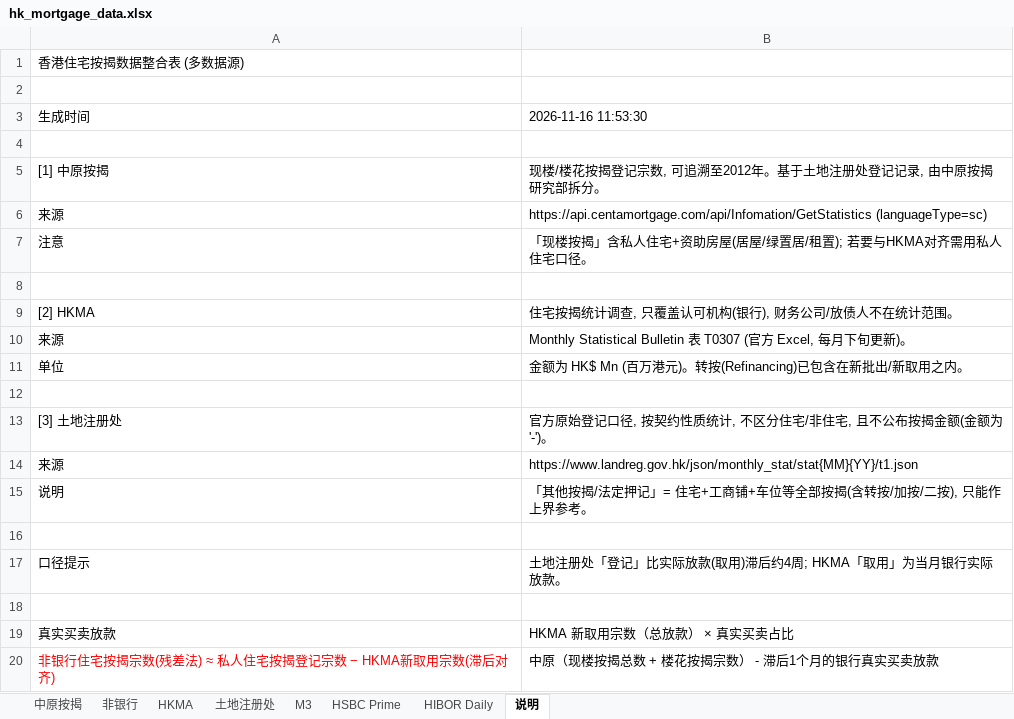
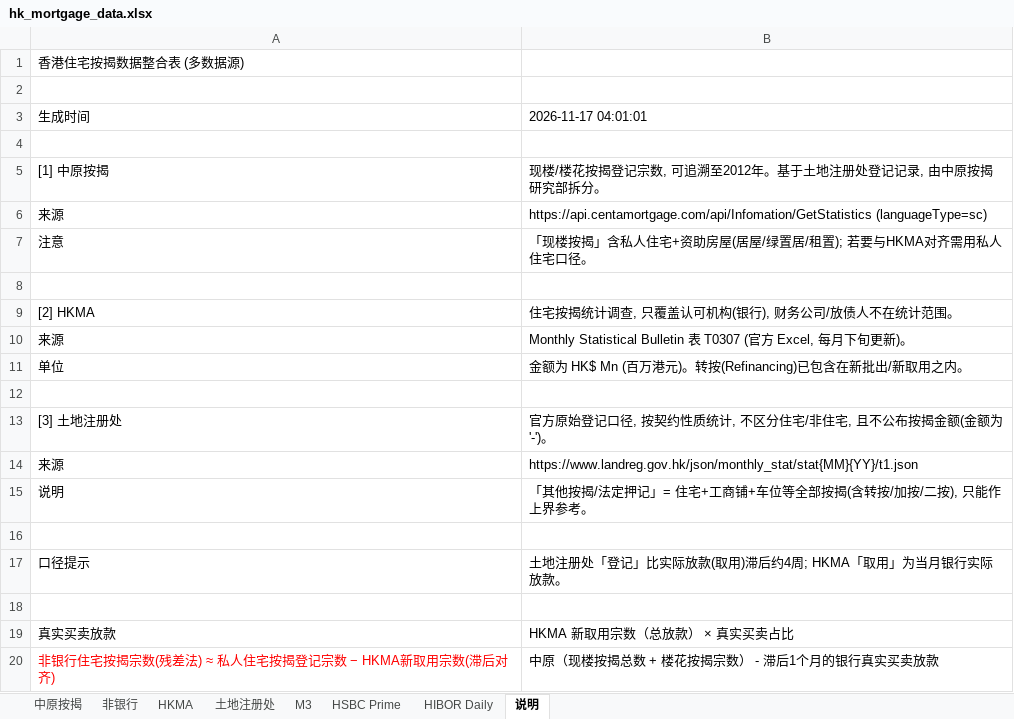
Before and after one commit to Hogan-cyber/HK-Mortgage-Monitor, an Excel workbook: hk_mortgage_data.xlsx, sheet 说明, drawn as a sheet; values as stored, in another font and other column widths than the file's, no borders; the diff names each change by its address in the sheet, - before the commit and + after, or states it on an @@ line.

```diff
--- a/hk_mortgage_data.xlsx (sheet 说明)
+++ b/hk_mortgage_data.xlsx (sheet 说明)
-B3: 2026-11-16 11:53:30
+B3: 2026-11-17 04:01:01
```
Also changed, not shown: 4 other files.
